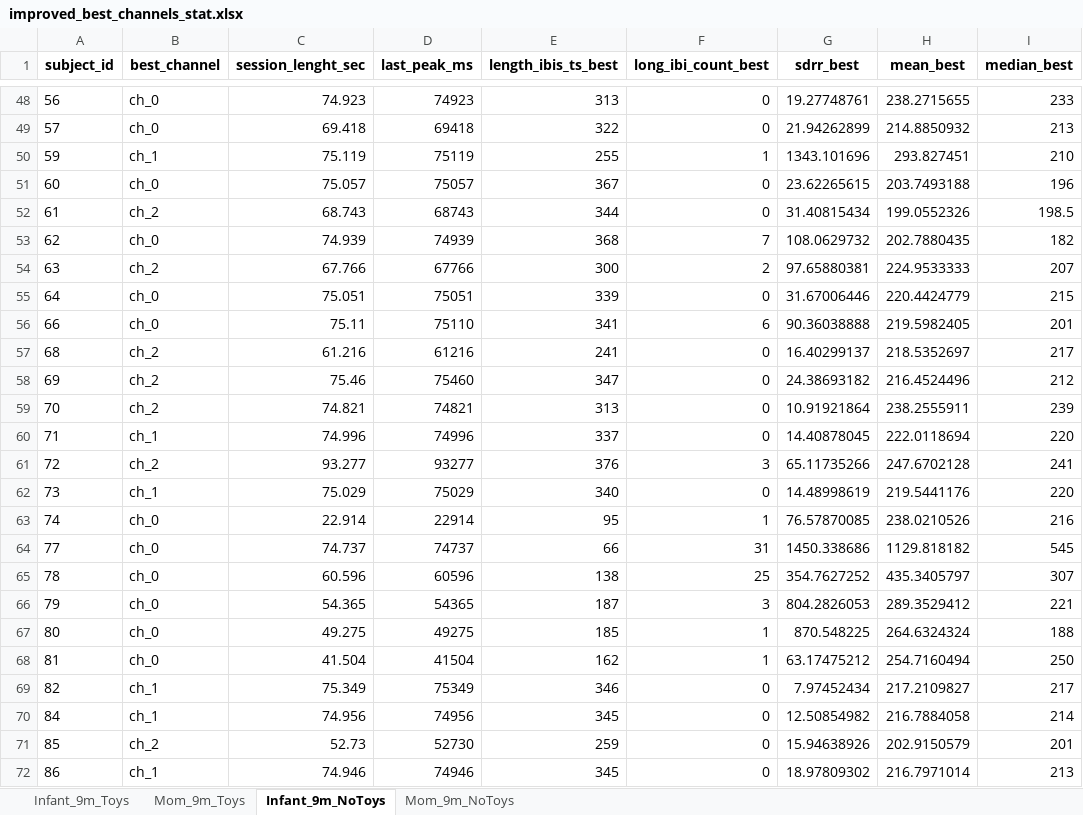
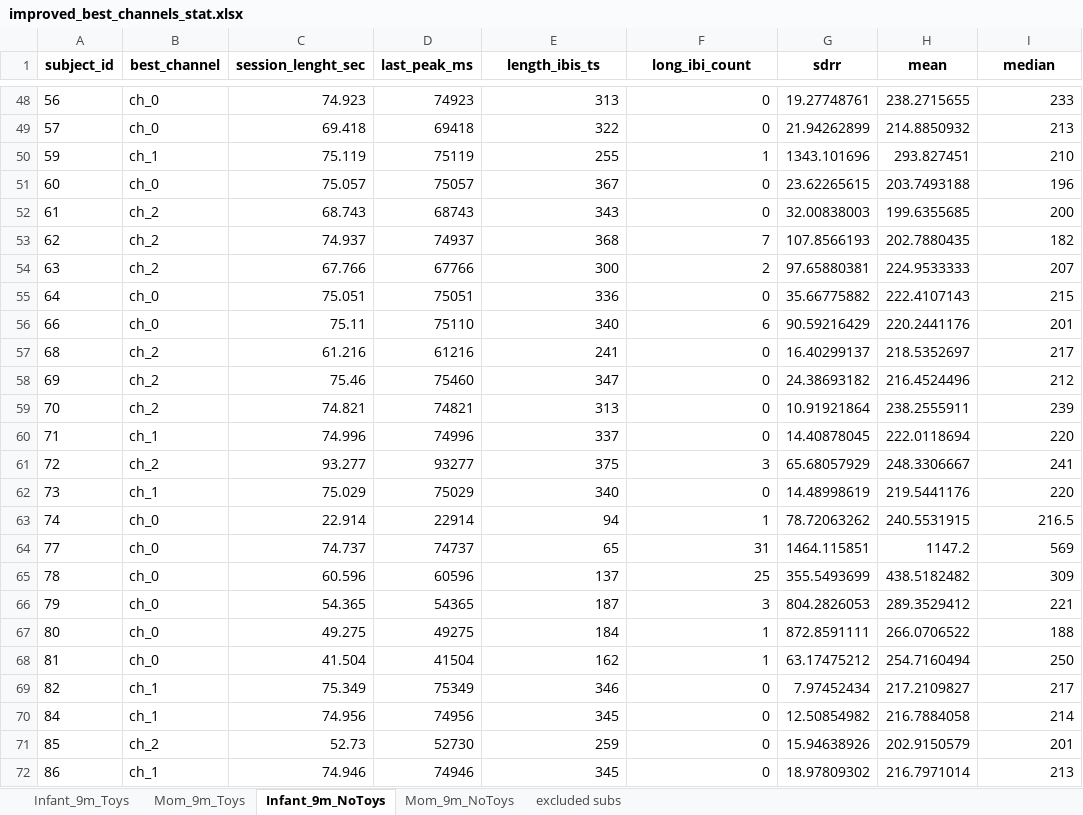
Before and after one commit to ninabesserilan/interoception-synchrony, an Excel workbook: Best ch pipeline/improved_best_channels_stat.xlsx, sheet Infant_9m_NoToys, drawn as a sheet; only a part is shown, gaps mark what is left out; values as stored, in another font and other column widths than the file's, no borders; the diff covers the shown part only; the diff names each change by its address in the sheet, - before the commit and + after, or states it on an @@ line.

```diff
--- a/Best ch pipeline/improved_best_channels_stat.xlsx (sheet Infant_9m_NoToys)
+++ b/Best ch pipeline/improved_best_channels_stat.xlsx (sheet Infant_9m_NoToys)
+sheet tab: excluded subs
-E1: length_ibis_ts_best
+E1: length_ibis_ts
-F1: long_ibi_count_best
+F1: long_ibi_count
-G1: sdrr_best
+G1: sdrr
-H1: mean_best
+H1: mean
-I1: median_best
+I1: median
-E52 (length_ibis_ts): 344
+E52 (length_ibis_ts): 343
-G52 (sdrr): 31.40815434
+G52 (sdrr): 32.00838003
-H52 (mean): 199.0552326
+H52 (mean): 199.6355685
-I52 (median): 198.5
+I52 (median): 200
-B53 (best_channel): ch_0
+B53 (best_channel): ch_2
-C53 (session_lenght_sec): 74.939
+C53 (session_lenght_sec): 74.937
-D53 (last_peak_ms): 74939
+D53 (last_peak_ms): 74937
-G53 (sdrr): 108.0629732
+G53 (sdrr): 107.8566193
-E55 (length_ibis_ts): 339
+E55 (length_ibis_ts): 336
-G55 (sdrr): 31.67006446
+G55 (sdrr): 35.66775882
-H55 (mean): 220.4424779
+H55 (mean): 222.4107143
-E56 (length_ibis_ts): 341
+E56 (length_ibis_ts): 340
-G56 (sdrr): 90.36038888
+G56 (sdrr): 90.59216429
-H56 (mean): 219.5982405
+H56 (mean): 220.2441176
-E61 (length_ibis_ts): 376
+E61 (length_ibis_ts): 375
-G61 (sdrr): 65.11735266
+G61 (sdrr): 65.68057929
-H61 (mean): 247.6702128
+H61 (mean): 248.3306667
-E63 (length_ibis_ts): 95
+E63 (length_ibis_ts): 94
-G63 (sdrr): 76.57870085
+G63 (sdrr): 78.72063262
-H63 (mean): 238.0210526
+H63 (mean): 240.5531915
-I63 (median): 216
+I63 (median): 216.5
-E64 (length_ibis_ts): 66
+E64 (length_ibis_ts): 65
-G64 (sdrr): 1450.338686
+G64 (sdrr): 1464.115851
-H64 (mean): 1129.818182
+H64 (mean): 1147.2
-I64 (median): 545
+I64 (median): 569
-E65 (length_ibis_ts): 138
+E65 (length_ibis_ts): 137
-G65 (sdrr): 354.7627252
+G65 (sdrr): 355.5493699
-H65 (mean): 435.3405797
+H65 (mean): 438.5182482
-I65 (median): 307
+I65 (median): 309
-E67 (length_ibis_ts): 185
+E67 (length_ibis_ts): 184
-G67 (sdrr): 870.548225
+G67 (sdrr): 872.8591111
-H67 (mean): 264.6324324
+H67 (mean): 266.0706522
```
Also changed, not shown: 25 edited cells elsewhere in this sheet, sheet Mom_9m_Toys, sheet Infant_9m_Toys, sheet Mom_9m_NoToys, Best ch pipeline/original_best_channels_stat - new.xlsx, Best ch pipeline/original_best_channels_stat.xlsx, 14 other files.
